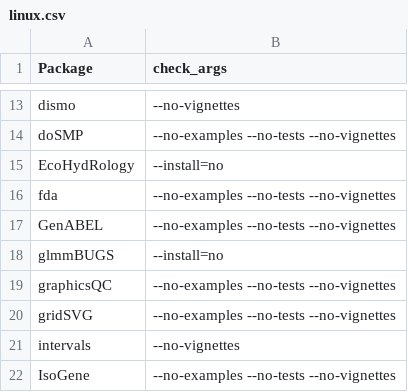
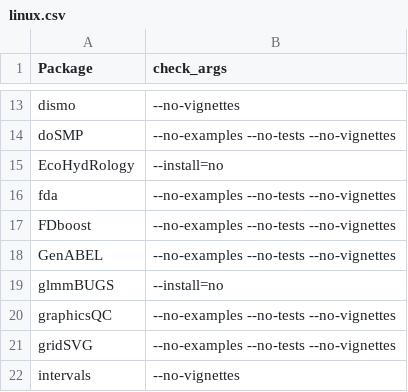
Before and after one commit to rforge/site, a CSV file: pkg/rfTools/inst/stoplists/linux.csv, drawn as a sheet; only a part is shown, gaps mark what is left out; the shorter side is filled out with more unchanged rows.

Commit message:
reflecting change in R regarding build vignettes
git-svn-id: svn://svn.r-forge.r-project.org/svnroot/site@326 edb9625f-4e0d-4859-8d74-9fd3b1da38cb

```diff
--- a/pkg/rfTools/inst/stoplists/linux.csv
+++ b/pkg/rfTools/inst/stoplists/linux.csv
@@ -16,2 +16,3 @@ EcoHydRology,--install=no
 fda,--no-examples --no-tests --no-vignettes
+FDboost,--no-examples --no-tests --no-vignettes
 GenABEL,--no-examples --no-tests --no-vignettes
```
Also changed, not shown: 1 other file.
